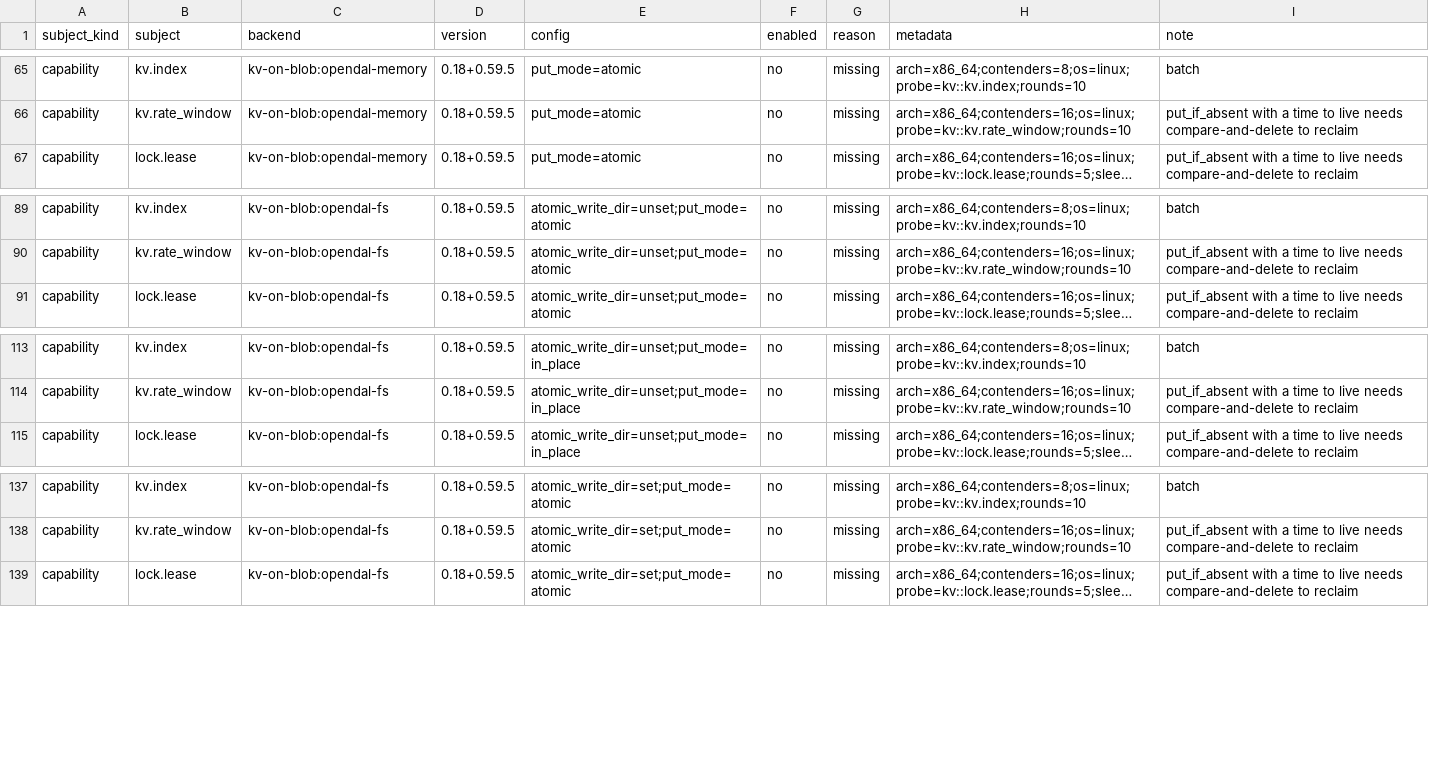
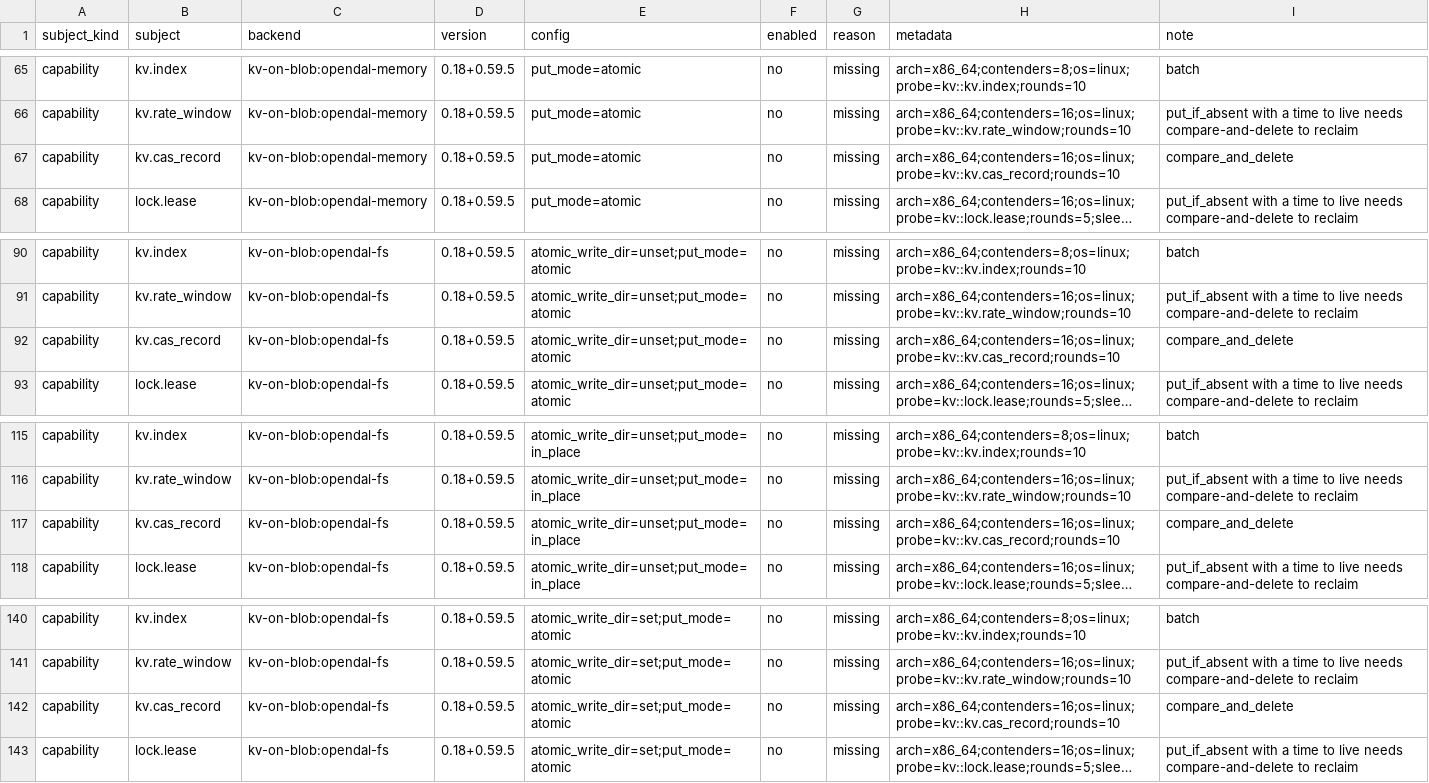
Before and after one commit to ciresnave/PersistAnt, a TSV file: matrix/opendal.tsv, drawn as a sheet; only a part is shown, gaps mark what is left out; long unchanged cells end in …; the diff names each change by its address in the sheet, - before the commit and + after, or states it on an @@ line.

```diff
--- a/matrix/opendal.tsv
+++ b/matrix/opendal.tsv
+row 67: capability | kv.cas_record | kv-on-blob:opendal-memory | 0.18+0.59.5 | put_mode=atomic | no | missing | arch=x86_64;contenders=16;os=linux;probe=kv::kv.cas_record;rounds=10 | compare_and_delete
+row 92: capability | kv.cas_record | kv-on-blob:opendal-fs | 0.18+0.59.5 | atomic_write_dir=unset;put_mode=atomic | no | missing | arch=x86_64;contenders=16;os=linux;probe=kv::kv.cas_record;rounds=10 | compare_and_delete
+row 117: capability | kv.cas_record | kv-on-blob:opendal-fs | 0.18+0.59.5 | atomic_write_dir=unset;put_mode=in_place | no | missing | arch=x86_64;contenders=16;os=linux;probe=kv::kv.cas_record;rounds=10 | compare_and_delete
+row 142: capability | kv.cas_record | kv-on-blob:opendal-fs | 0.18+0.59.5 | atomic_write_dir=set;put_mode=atomic | no | missing | arch=x86_64;contenders=16;os=linux;probe=kv::kv.cas_record;rounds=10 | compare_and_delete
```
Also changed, not shown: matrix/sqlx-mariadb.tsv, matrix/sqlx-mysql.tsv, 20 other files.
